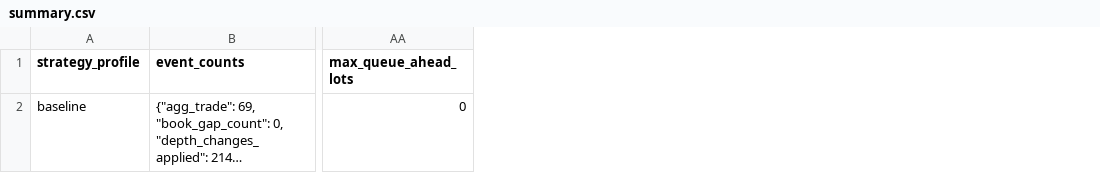
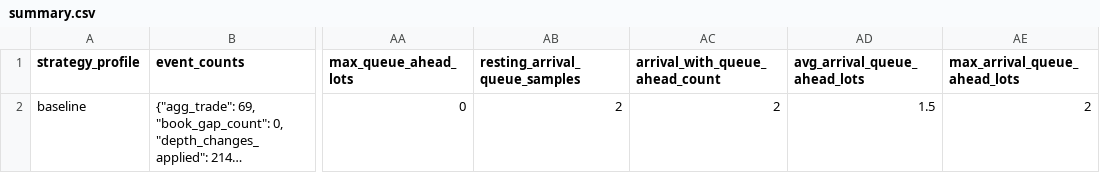
Before and after one commit to gobrienHFT/lob_sim, a CSV file: docs/sample_outputs/futures_recorded_clip_case/summary.csv, drawn as a sheet; only a part is shown, gaps mark what is left out; long unchanged cells end in …; the diff names each change by its address in the sheet, - before the commit and + after, or states it on an @@ line.

```diff
--- a/docs/sample_outputs/futures_recorded_clip_case/summary.csv
+++ b/docs/sample_outputs/futures_recorded_clip_case/summary.csv
+column AB (resting_arrival_queue_samples), row 2: 2
+column AC (arrival_with_queue_ahead_count), row 2: 2
+column AD (avg_arrival_queue_ahead_lots), row 2: 1.5
+column AE (max_arrival_queue_ahead_lots), row 2: 2
```
Also changed, not shown: docs/sample_outputs/futures_replay_walkthrough/summary.csv, docs/strategy_results/futures_parameter_sweep_reference.csv, 9 other files.
